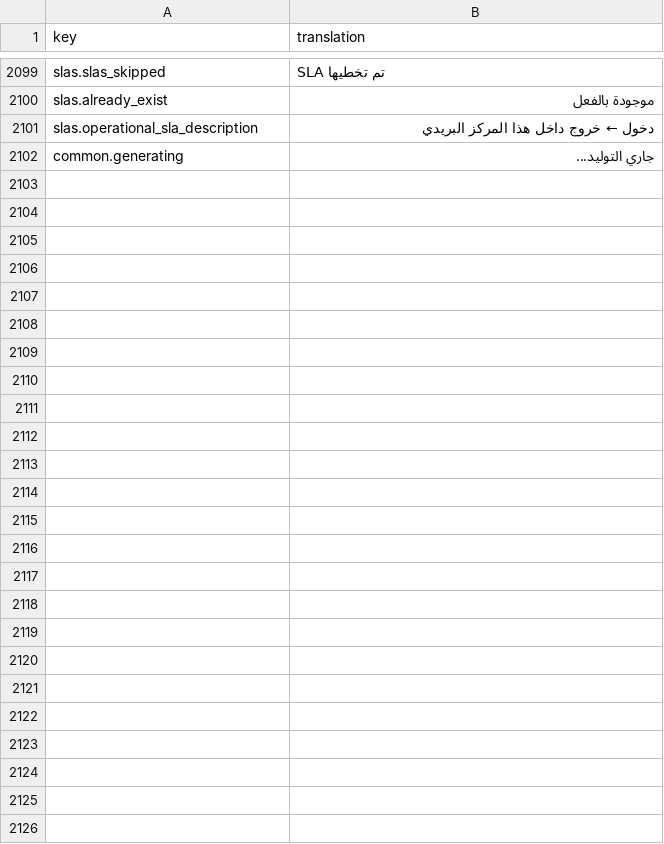
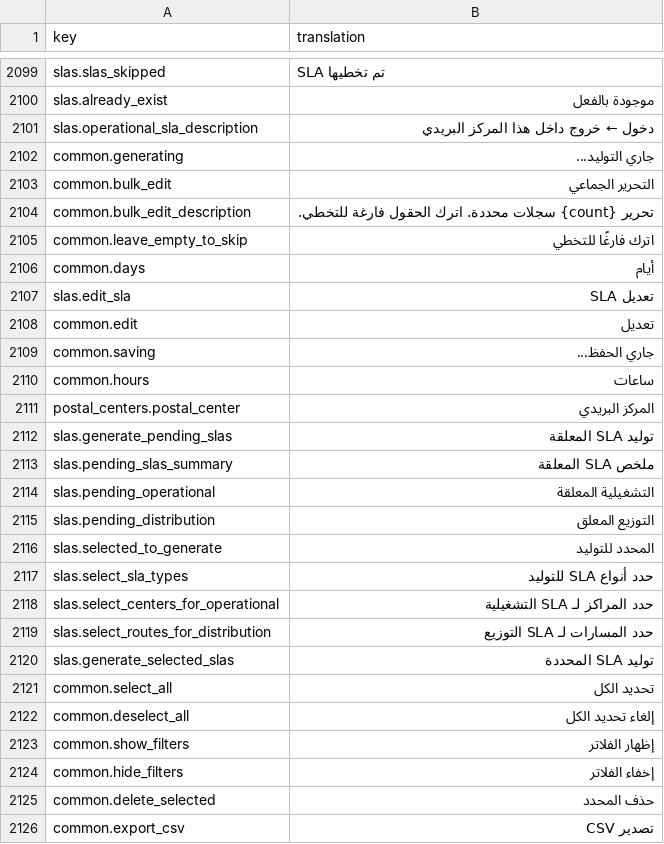
Before and after one commit to IgnacioFernandezSoriano/ONEMS, a CSV file: public/locales/ar.csv, drawn as a sheet; only a part is shown, gaps mark what is left out; the diff names each change by its address in the sheet, - before the commit and + after, or states it on an @@ line.

Commit message:
feat(slas): Complete Sprint 5 - Sites SLA Configuration Module
Features:
- SLA management at postal center level (not reader level)
- Operational SLAs: Entry → Exit within centers
- Distribution SLAs: Shipments between centers
- Selective generation of pending SLAs only
- Individual edit modal (no intermediate validation)
- Bulk edit for multiple records
- Time display in days with intelligent formatting
- Complete CRUD operations
- Advanced filters and CSV export
- Translations in 4 languages (en, es, fr, ar)

Technical:
- New table: slas with RLS policies
- Simplified schema without reader references
- Time conversion: minutes/hours/days → minutes storage
- Pending SLAs detection and selective generation
- Menu renamed to 'Sites SLA'

Migration: supabase/migrations/20260209130000_slas_simplified.sql

```diff
--- a/public/locales/ar.csv
+++ b/public/locales/ar.csv
+row 2103: common.bulk_edit | التحرير الجماعي
+row 2104: common.bulk_edit_description | تحرير {count} سجلات محددة. اترك الحقول فارغة للتخطي.
+row 2105: common.leave_empty_to_skip | اترك فارغًا للتخطي
+row 2106: common.days | أيام
+row 2107: slas.edit_sla | تعديل SLA
+row 2108: common.edit | تعديل
+row 2109: common.saving | جاري الحفظ...
+row 2110: common.hours | ساعات
+row 2111: postal_centers.postal_center | المركز البريدي
+row 2112: slas.generate_pending_slas | توليد SLA المعلقة
+row 2113: slas.pending_slas_summary | ملخص SLA المعلقة
+row 2114: slas.pending_operational | التشغيلية المعلقة
+row 2115: slas.pending_distribution | التوزيع المعلق
+row 2116: slas.selected_to_generate | المحدد للتوليد
+row 2117: slas.select_sla_types | حدد أنواع SLA للتوليد
+row 2118: slas.select_centers_for_operational | حدد المراكز لـ SLA التشغيلية
+row 2119: slas.select_routes_for_distribution | حدد المسارات لـ SLA التوزيع
+row 2120: slas.generate_selected_slas | توليد SLA المحددة
+row 2121: common.select_all | تحديد الكل
+row 2122: common.deselect_all | إلغاء تحديد الكل
+row 2123: common.show_filters | إظهار الفلاتر
+row 2124: common.hide_filters | إخفاء الفلاتر
+row 2125: common.delete_selected | حذف المحدد
+row 2126: common.export_csv | تصدير CSV
```
Also changed, not shown: public/locales/en.csv, public/locales/es.csv, 7 other files.
